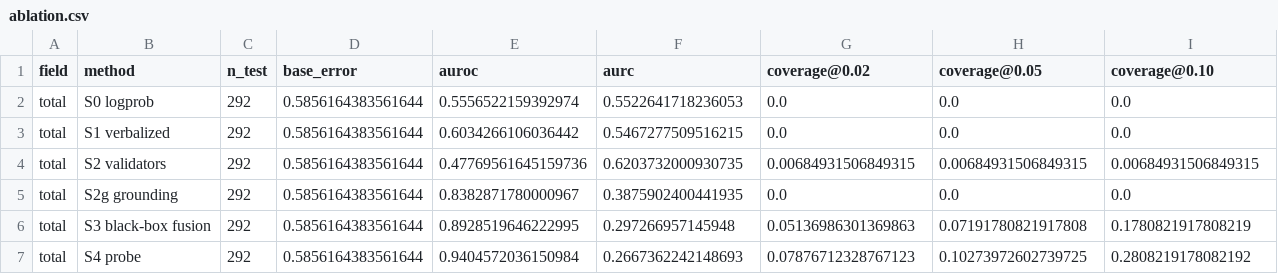
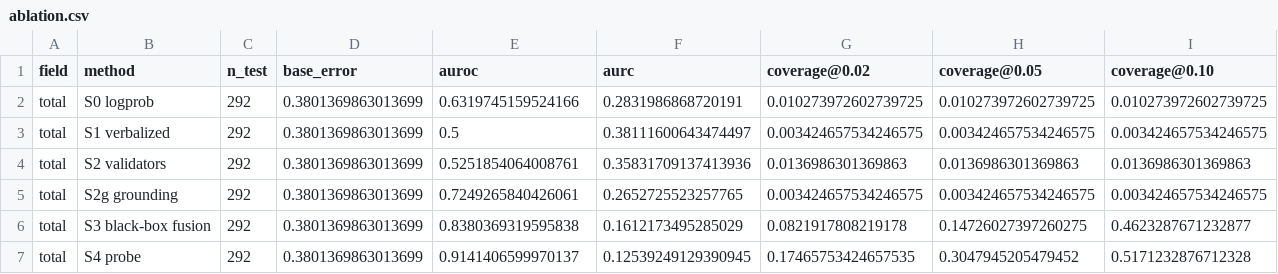
Before and after one commit to Krit-Jain/Underwrite, a CSV file: reports/tables/ablation.csv, drawn as a sheet; only a part is shown; the diff covers the shown part only.

Commit message:
feat: re-run the pipeline on an improved extraction prompt
The prompt now explains thousands separators, lifting total accuracy from 41% to 59%. All result tables, figures and the demo batch are rebuilt from that run.

```diff
--- a/reports/tables/ablation.csv
+++ b/reports/tables/ablation.csv
@@ -1,7 +1,7 @@
 field,method,n_test,base_error,auroc,aurc,coverage@0.02,coverage@0.05,coverage@0.10
-total,S0 logprob,292,0.5856164383561644,0.5556522159392974,0.5522641718236053,0.0,0.0,0.0
-total,S1 verbalized,292,0.5856164383561644,0.6034266106036442,0.5467277509516215,0.0,0.0,0.0
-total,S2 validators,292,0.5856164383561644,0.47769561645159736,0.6203732000930735,0.00684931506849315,0.00684931506849315,0.00684931506849315
-total,S2g grounding,292,0.5856164383561644,0.8382871780000967,0.3875902400441935,0.0,0.0,0.0
-total,S3 black-box fusion,292,0.5856164383561644,0.8928519646222995,0.297266957145948,0.05136986301369863,0.07191780821917808,0.1780821917808219
-total,S4 probe,292,0.5856164383561644,0.9404572036150984,0.2667362242148693,0.07876712328767123,0.10273972602739725,0.2808219178082192
+total,S0 logprob,292,0.3801369863013699,0.6319745159524166,0.2831986868720191,0.010273972602739725,0.010273972602739725,0.010273972602739725
+total,S1 verbalized,292,0.3801369863013699,0.5,0.38111600643474497,0.003424657534246575,0.003424657534246575,0.003424657534246575
+total,S2 validators,292,0.3801369863013699,0.5251854064008761,0.35831709137413936,0.0136986301369863,0.0136986301369863,0.0136986301369863
+total,S2g grounding,292,0.3801369863013699,0.7249265840426061,0.2652725523257765,0.003424657534246575,0.003424657534246575,0.003424657534246575
+total,S3 black-box fusion,292,0.3801369863013699,0.8380369319595838,0.1612173495285029,0.0821917808219178,0.14726027397260275,0.4623287671232877
+total,S4 probe,292,0.3801369863013699,0.9141406599970137,0.12539249129390945,0.17465753424657535,0.3047945205479452,0.5171232876712328
```
Also changed, not shown: 78 edited cells elsewhere in this file, reports/tables/validity_total.csv, 13 other files.
